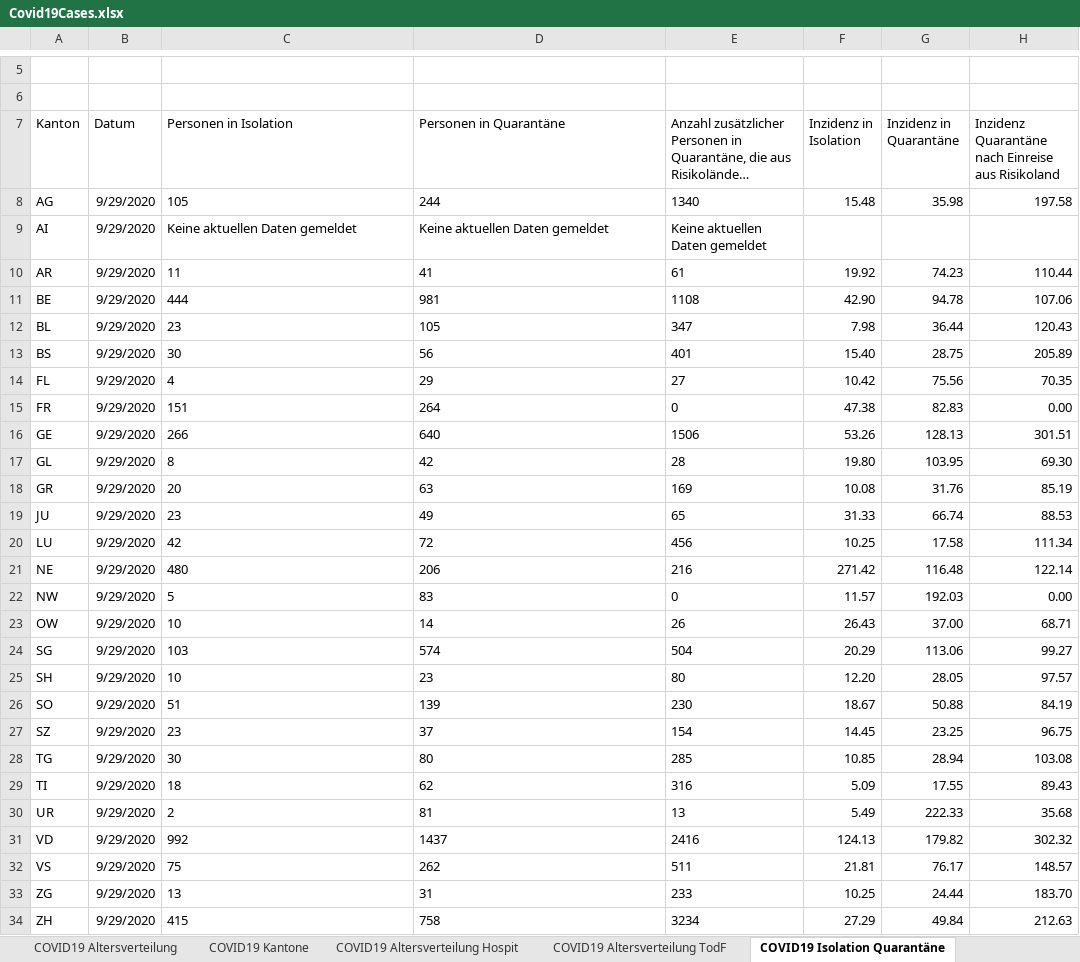
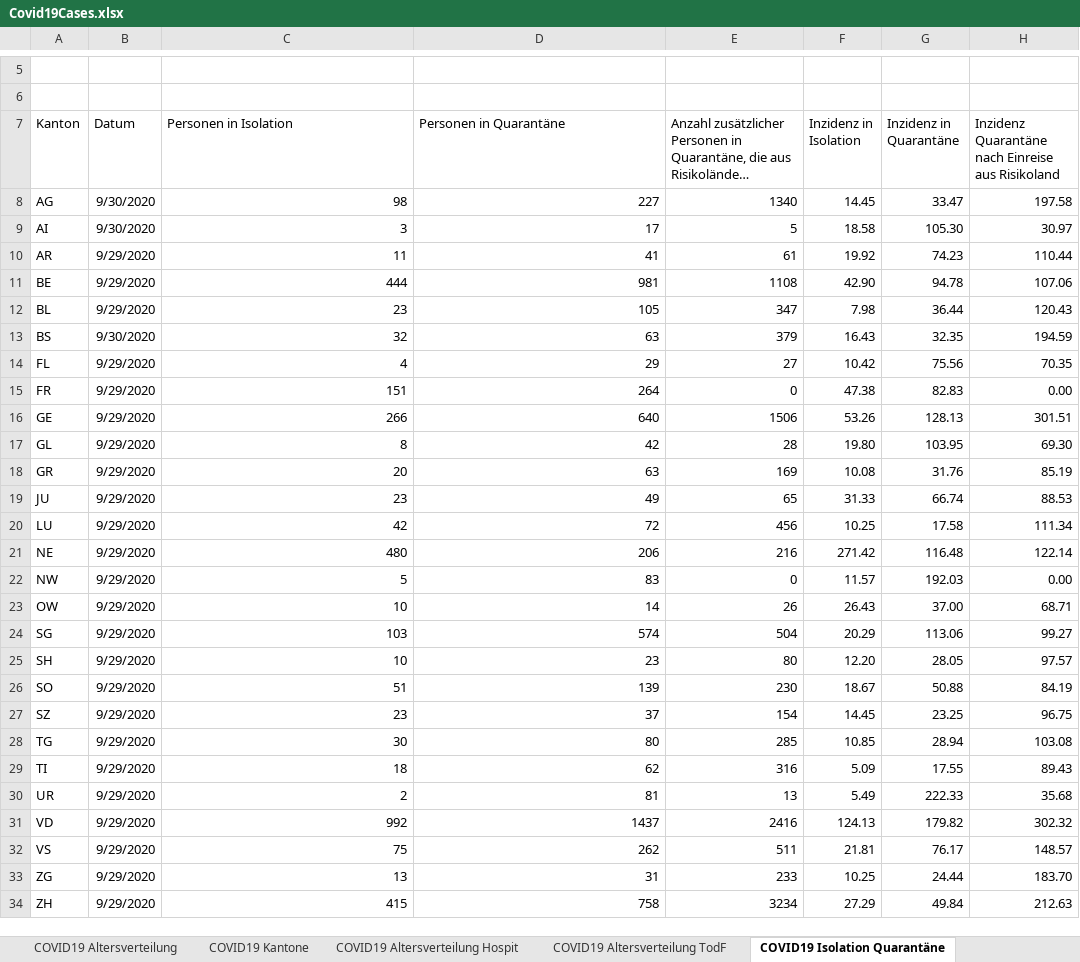
Before and after one commit to dankaufmann/f-curve, an Excel workbook: Data/Covid19Cases.xlsx, sheet COVID19 Isolation Quarantäne, drawn as a sheet; only a part is shown, gaps mark what is left out; long unchanged cells end in …; values as stored, in another font and other column widths than the file's, no borders; the diff covers the shown part only; the diff names each change by its address in the sheet, - before the commit and + after, or states it on an @@ line.

```diff
--- a/Data/Covid19Cases.xlsx (sheet COVID19 Isolation Quarantäne)
+++ b/Data/Covid19Cases.xlsx (sheet COVID19 Isolation Quarantäne)
-B8:B9 (Datum): 9/29/2020
+B8:B9 (Datum): 9/30/2020
-C8 (Personen in Isolation): 105
+C8 (Personen in Isolation): 98
-D8 (Personen in Quarantäne): 244
+D8 (Personen in Quarantäne): 227
-E8 alignment: left
+E8 alignment: right
-F8 (Inzidenz in Isolation): 15.48
+F8 (Inzidenz in Isolation): 14.45
-G8 (Inzidenz in Quarantäne): 35.98
+G8 (Inzidenz in Quarantäne): 33.47
-C9 (Personen in Isolation): Keine aktuellen Daten gemeldet
+C9 (Personen in Isolation): 3
-D9 (Personen in Quarantäne): Keine aktuellen Daten gemeldet
+D9 (Personen in Quarantäne): 17
-E9: Keine aktuellen Daten gemeldet
+E9: 5
-F9 (Inzidenz in Isolation): (empty)
+F9 (Inzidenz in Isolation): 18.58
-G9 (Inzidenz in Quarantäne): (empty)
+G9 (Inzidenz in Quarantäne): 105.30
-H9: (empty)
+H9: 30.97
-C10:E12 alignment: left
+C10:E12 alignment: right
-B13 (Datum): 9/29/2020
+B13 (Datum): 9/30/2020
-C13 (Personen in Isolation): 30
+C13 (Personen in Isolation): 32
-D13 (Personen in Quarantäne): 56
+D13 (Personen in Quarantäne): 63
-E13: 401
+E13: 379
-F13 (Inzidenz in Isolation): 15.40
+F13 (Inzidenz in Isolation): 16.43
-G13 (Inzidenz in Quarantäne): 28.75
+G13 (Inzidenz in Quarantäne): 32.35
-H13: 205.89
+H13: 194.59
-C14:E34 alignment: left
+C14:E34 alignment: right
```
Also changed, not shown: 1 edited cell elsewhere in this sheet, sheet COVID19 Kantone, sheet COVID19 Altersverteilung, sheet COVID19 Zahlen, sheet COVID19 Altersverteilung Hospit, sheet COVID19 Altersverteilung TodF, Data/Covid19CasesJH.xlsx, 39 other files.
